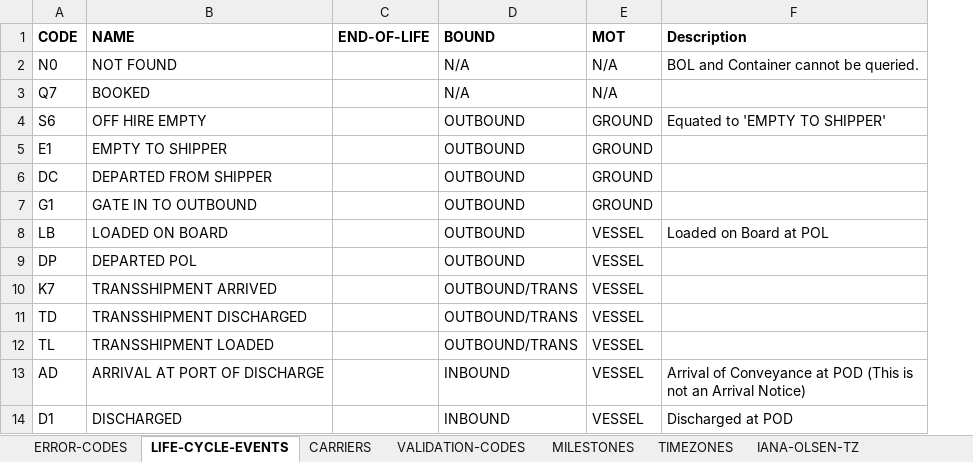
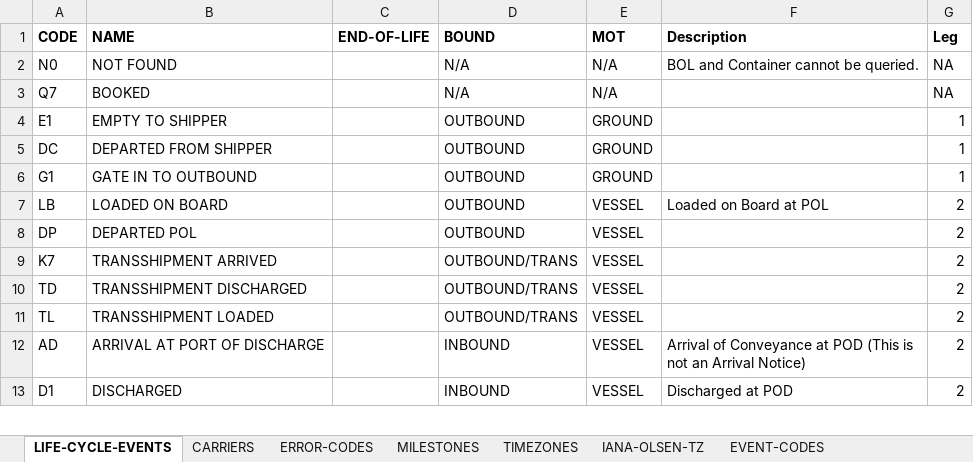
Before and after one commit to amx360/resources, an Excel workbook: aes-api-enum-codes.xlsx, sheet LIFE-CYCLE-EVENTS, drawn as a sheet; only a part is shown; values as stored, in another font and other column widths than the file's, no borders; removed rows and columns are numbered as before the commit, all else as after; the diff names each change by its address in the sheet, - before the commit and + after, or states it on an @@ line.

```diff
--- a/aes-api-enum-codes.xlsx (sheet LIFE-CYCLE-EVENTS)
+++ b/aes-api-enum-codes.xlsx (sheet LIFE-CYCLE-EVENTS)
@@ sheet tab order changed: LIFE-CYCLE-EVENTS | CARRIERS | ERROR-CODES | MILESTONES | TIMEZONES | IANA-OLSEN-TZ | EVENT-CODES @@
+column G (Leg), rows 2-13: NA | NA | 1 | 1 | 1 | 2 | 2 | 2 | 2 | 2 | 2 | 2
-row 4: S6 | OFF HIRE EMPTY |  | OUTBOUND | GROUND | Equated to 'EMPTY TO SHIPPER'
```
Also changed, not shown: sheet EVENT-CODES, sheet ERROR-CODES, sheet Examples, sheet EDI-CODES, sheet MILESTONES, other sheet tabs, hidden cells.
